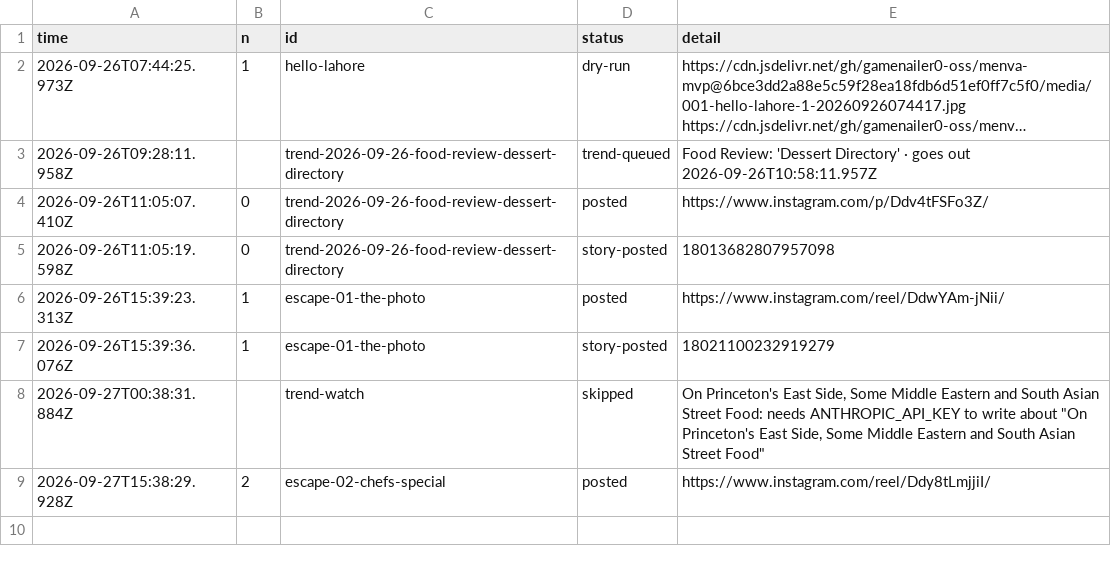
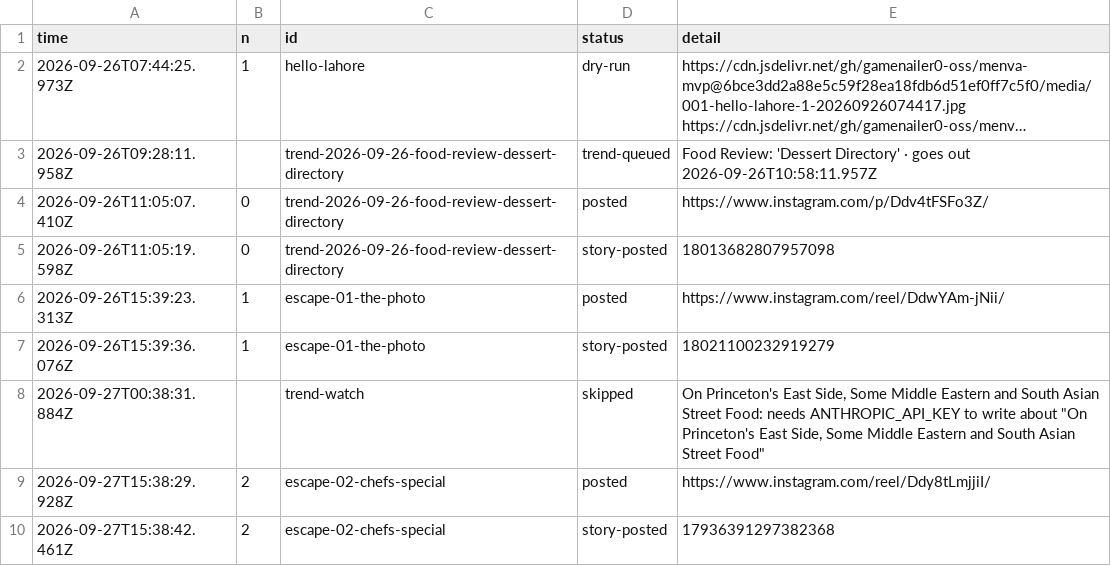
Before and after one commit to gamenailer0-oss/menva-mvp, a CSV file: log/posts.csv, drawn as a sheet; long unchanged cells end in …; the diff names each change by its address in the sheet, - before the commit and + after, or states it on an @@ line.

Commit message:
autopost: story for escape-02-chefs-special

```diff
--- a/log/posts.csv
+++ b/log/posts.csv
+row 10: 2026-09-27T15:38:42.461Z | 2 | escape-02-chefs-special | story-posted | 17936391297382368
```
Also changed, not shown: 1 other file.
